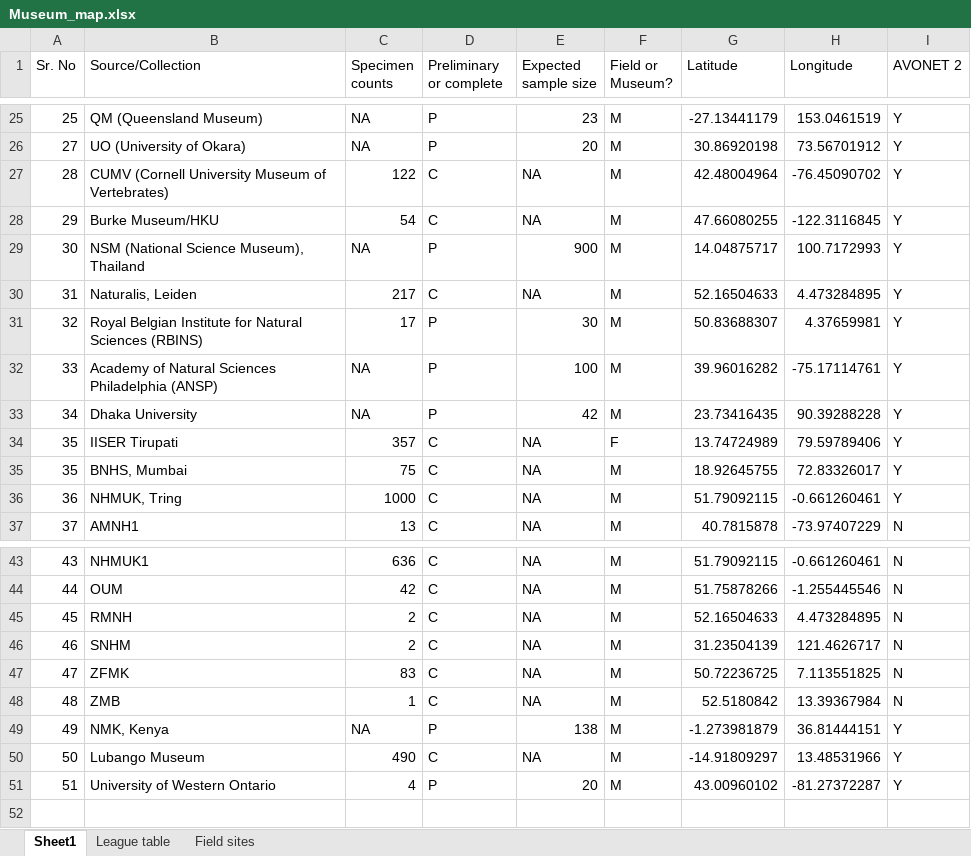
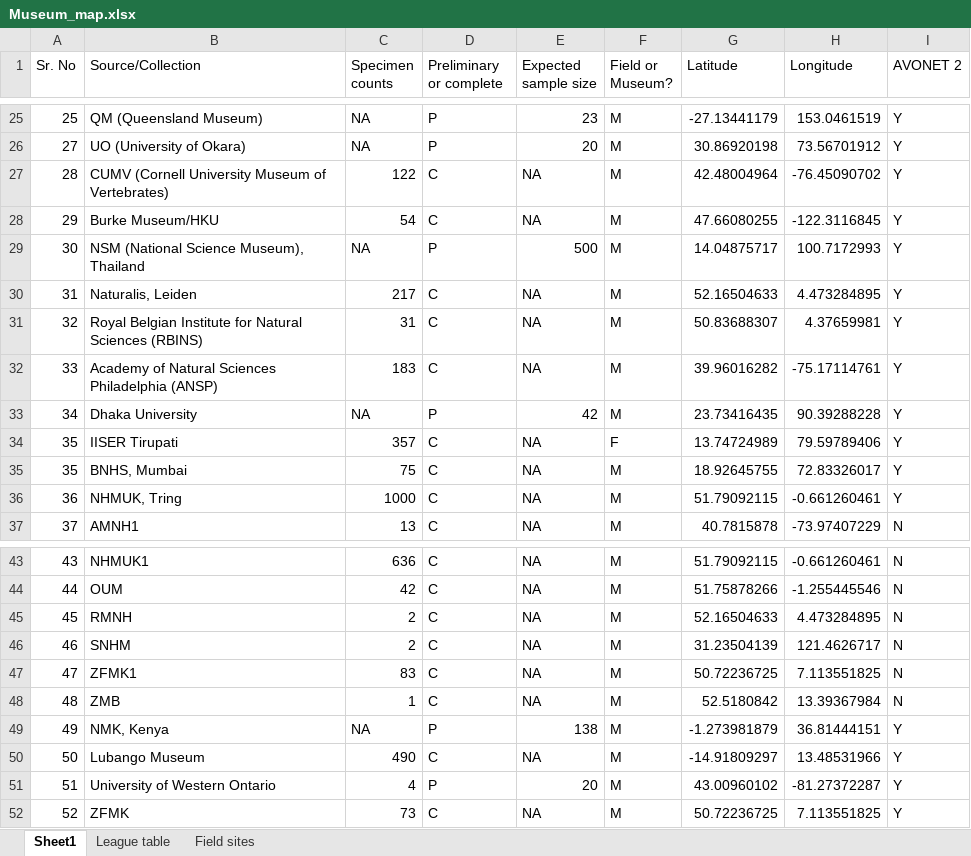
Before and after one commit to Ekadh/Bulbul-trait-variance, an Excel workbook: data/Holdings/Museum_map.xlsx, sheet Sheet1, drawn as a sheet; only a part is shown, gaps mark what is left out; values as stored, in another font and other column widths than the file's, no borders; the diff covers the shown part only; the diff names each change by its address in the sheet, - before the commit and + after, or states it on an @@ line.

```diff
--- a/data/Holdings/Museum_map.xlsx (sheet Sheet1)
+++ b/data/Holdings/Museum_map.xlsx (sheet Sheet1)
-E29 (Expected sample size): 900
+E29 (Expected sample size): 500
-C31 (Specimen counts): 17
+C31 (Specimen counts): 31
-D31:D32 (Preliminary or complete): P
+D31:D32 (Preliminary or complete): C
-E31 (Expected sample size): 30
+E31 (Expected sample size): NA
-C32 (Specimen counts): NA
+C32 (Specimen counts): 183
-E32 (Expected sample size): 100
+E32 (Expected sample size): NA
-B47 (Source/Collection): ZFMK
+B47 (Source/Collection): ZFMK1
+row 52: 52 | ZFMK | 73 | C | NA | M | 50.72236725 | 7.113551825 | Y
```
Also changed, not shown: 19 edited cells elsewhere in this sheet, data/Measurer_metadata_tracking.xlsx, data/Museum leaderboard.xlsx, 52 other files.
